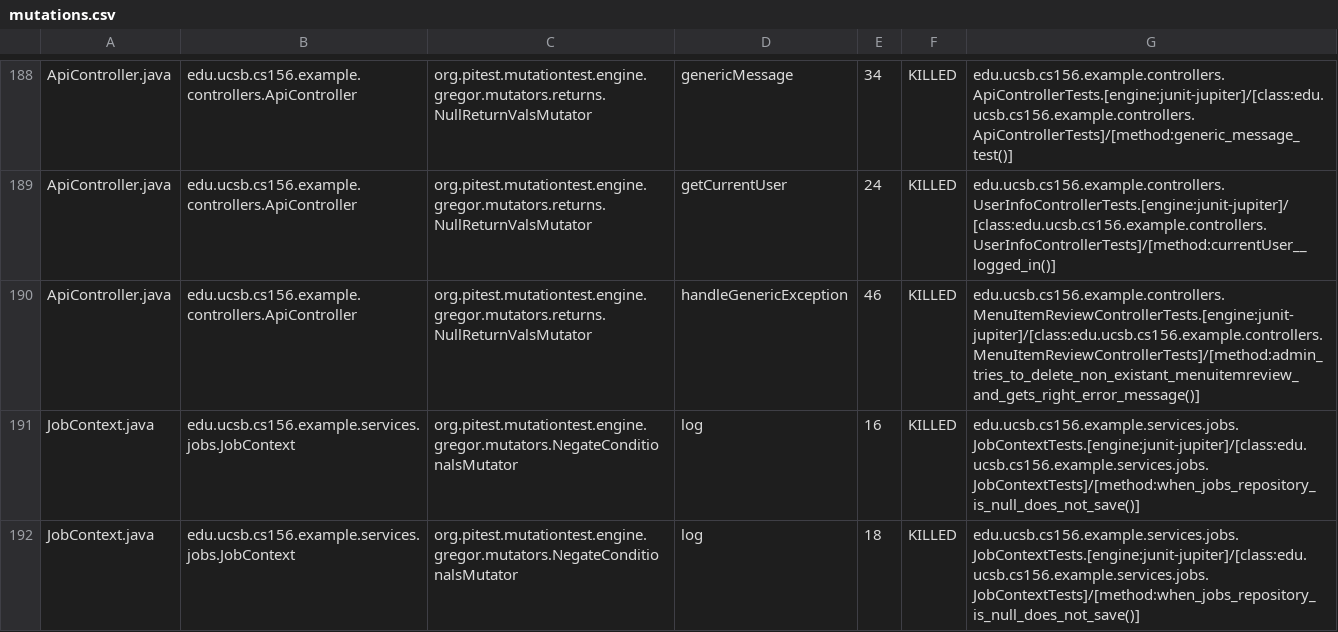
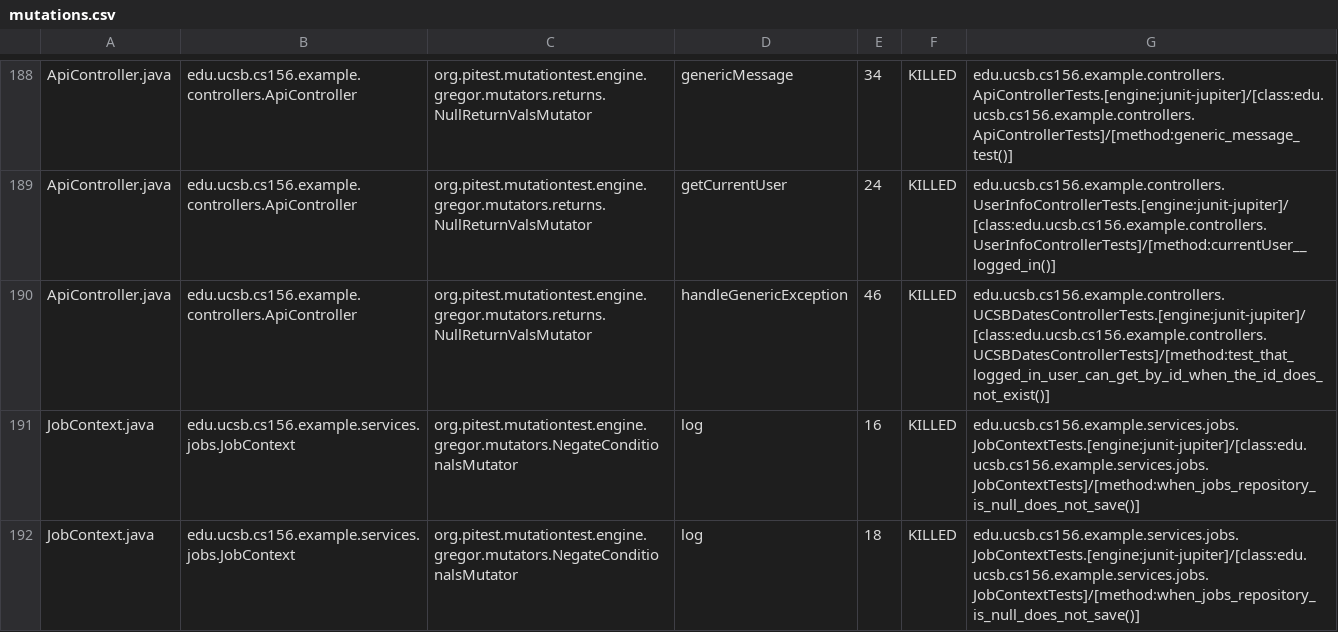
Before and after one commit to ucsb-cs156-f26/team02-f26-07, a CSV file: prs/120/pitest/mutations.csv, drawn as a sheet; only a part is shown, gaps mark what is left out.

Commit message:
Deploying to gh-pages from @ ucsb-cs156-f26/team02-f26-07@7bfdea867ecc3fb08516db08a6917947b61b19d4 🚀

```diff
--- a/prs/120/pitest/mutations.csv
+++ b/prs/120/pitest/mutations.csv
@@ -189,3 +189,3 @@ ApiController.java,edu.ucsb.cs156.example.controllers.ApiController,org.pitest.m
 ApiController.java,edu.ucsb.cs156.example.controllers.ApiController,org.pitest.mutationtest.engine.gregor.mutators.returns.NullReturnValsMutator,getCurrentUser,24,KILLED,edu.ucsb.cs156.example.controllers.UserInfoControllerTests.[engine:junit-jupiter]/[class:edu.ucsb.cs156.example.controllers.UserInfoControllerTests]/[method:currentUser__logged_in()]
-ApiController.java,edu.ucsb.cs156.example.controllers.ApiController,org.pitest.mutationtest.engine.gregor.mutators.returns.NullReturnValsMutator,handleGenericException,46,KILLED,edu.ucsb.cs156.example.controllers.MenuItemReviewControllerTests.[engine:junit-jupiter]/[class:edu.ucsb.cs156.example.controllers.MenuItemReviewControllerTests]/[method:admin_tries_to_delete_non_existant_menuitemreview_and_gets_right_error_message()]
+ApiController.java,edu.ucsb.cs156.example.controllers.ApiController,org.pitest.mutationtest.engine.gregor.mutators.returns.NullReturnValsMutator,handleGenericException,46,KILLED,edu.ucsb.cs156.example.controllers.UCSBDatesControllerTests.[engine:junit-jupiter]/[class:edu.ucsb.cs156.example.controllers.UCSBDatesControllerTests]/[method:test_that_logged_in_user_can_get_by_id_when_the_id_does_not_exist()]
 JobContext.java,edu.ucsb.cs156.example.services.jobs.JobContext,org.pitest.mutationtest.engine.gregor.mutators.NegateConditionalsMutator,log,16,KILLED,edu.ucsb.cs156.example.services.jobs.JobContextTests.[engine:junit-jupiter]/[class:edu.ucsb.cs156.example.services.jobs.JobContextTests]/[method:when_jobs_repository_is_null_does_not_save()]
```
Also changed, not shown: 22 other files.
